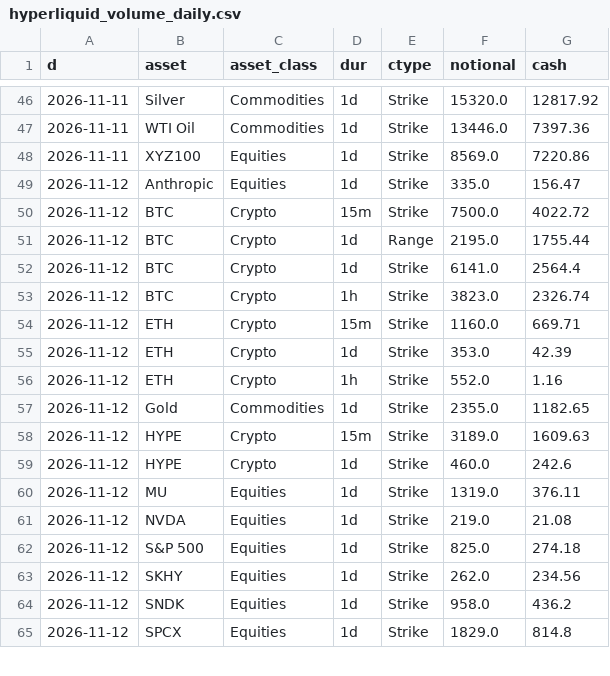
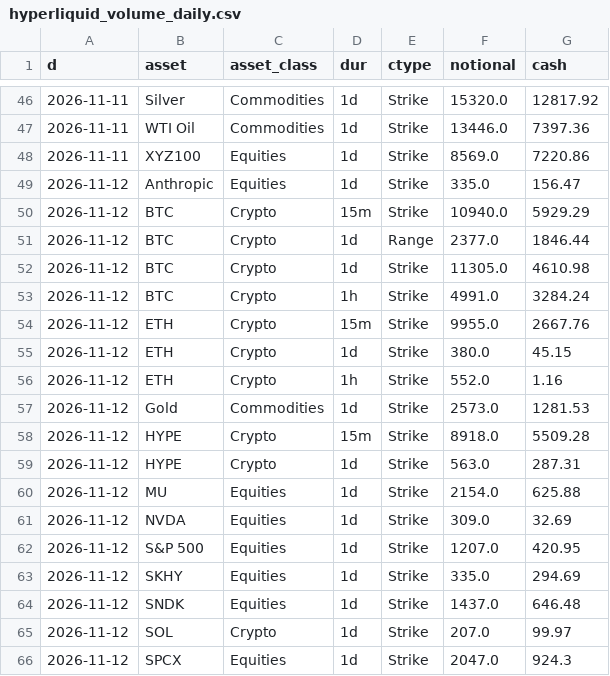
Before and after one commit to coreyjoshuamiller/prediction-market-public-metrics, a CSV file: data/hyperliquid_volume_daily.csv, drawn as a sheet; only a part is shown, gaps mark what is left out; the diff covers the shown part only.

```diff
--- a/data/hyperliquid_volume_daily.csv
+++ b/data/hyperliquid_volume_daily.csv
@@ -49,17 +49,18 @@ d,asset,asset_class,dur,ctype,notional,cash
 2026-11-12,Anthropic,Equities,1d,Strike,335.0,156.47
-2026-11-12,BTC,Crypto,15m,Strike,7500.0,4022.72
-2026-11-12,BTC,Crypto,1d,Range,2195.0,1755.44
-2026-11-12,BTC,Crypto,1d,Strike,6141.0,2564.4
-2026-11-12,BTC,Crypto,1h,Strike,3823.0,2326.74
-2026-11-12,ETH,Crypto,15m,Strike,1160.0,669.71
-2026-11-12,ETH,Crypto,1d,Strike,353.0,42.39
+2026-11-12,BTC,Crypto,15m,Strike,10940.0,5929.29
+2026-11-12,BTC,Crypto,1d,Range,2377.0,1846.44
+2026-11-12,BTC,Crypto,1d,Strike,11305.0,4610.98
+2026-11-12,BTC,Crypto,1h,Strike,4991.0,3284.24
+2026-11-12,ETH,Crypto,15m,Strike,9955.0,2667.76
+2026-11-12,ETH,Crypto,1d,Strike,380.0,45.15
 2026-11-12,ETH,Crypto,1h,Strike,552.0,1.16
-2026-11-12,Gold,Commodities,1d,Strike,2355.0,1182.65
-2026-11-12,HYPE,Crypto,15m,Strike,3189.0,1609.63
-2026-11-12,HYPE,Crypto,1d,Strike,460.0,242.6
-2026-11-12,MU,Equities,1d,Strike,1319.0,376.11
-2026-11-12,NVDA,Equities,1d,Strike,219.0,21.08
-2026-11-12,S&P 500,Equities,1d,Strike,825.0,274.18
-2026-11-12,SKHY,Equities,1d,Strike,262.0,234.56
-2026-11-12,SNDK,Equities,1d,Strike,958.0,436.2
-2026-11-12,SPCX,Equities,1d,Strike,1829.0,814.8
+2026-11-12,Gold,Commodities,1d,Strike,2573.0,1281.53
+2026-11-12,HYPE,Crypto,15m,Strike,8918.0,5509.28
+2026-11-12,HYPE,Crypto,1d,Strike,563.0,287.31
+2026-11-12,MU,Equities,1d,Strike,2154.0,625.88
+2026-11-12,NVDA,Equities,1d,Strike,309.0,32.69
+2026-11-12,S&P 500,Equities,1d,Strike,1207.0,420.95
+2026-11-12,SKHY,Equities,1d,Strike,335.0,294.69
+2026-11-12,SNDK,Equities,1d,Strike,1437.0,646.48
+2026-11-12,SOL,Crypto,1d,Strike,207.0,99.97
+2026-11-12,SPCX,Equities,1d,Strike,2047.0,924.3
```
Also changed, not shown: 6 edited cells elsewhere in this file, 3 other files.
